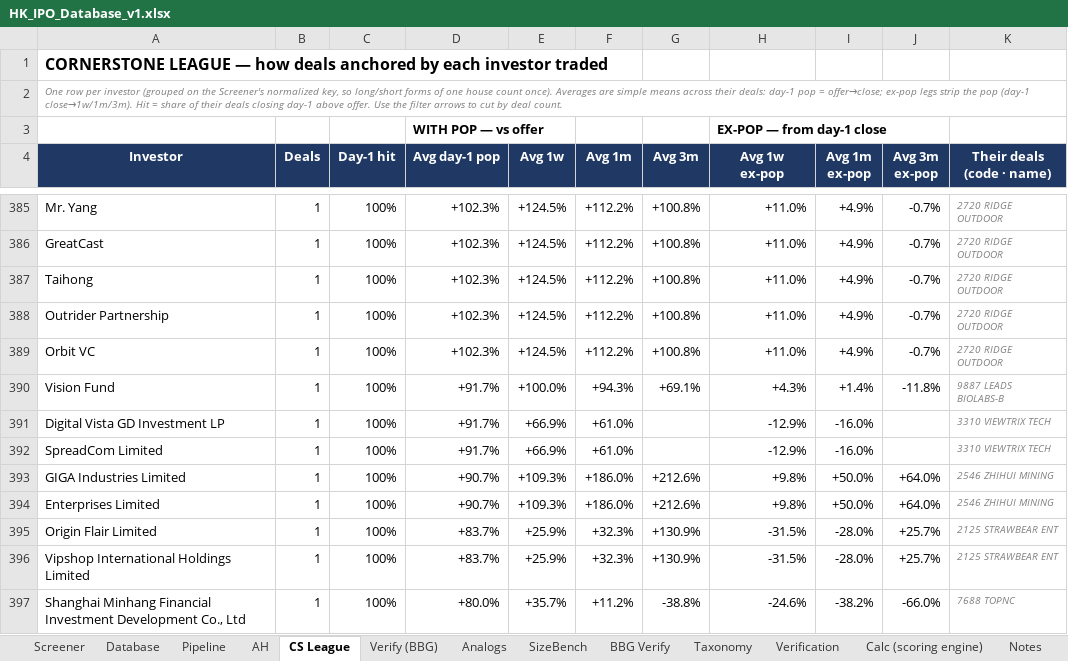
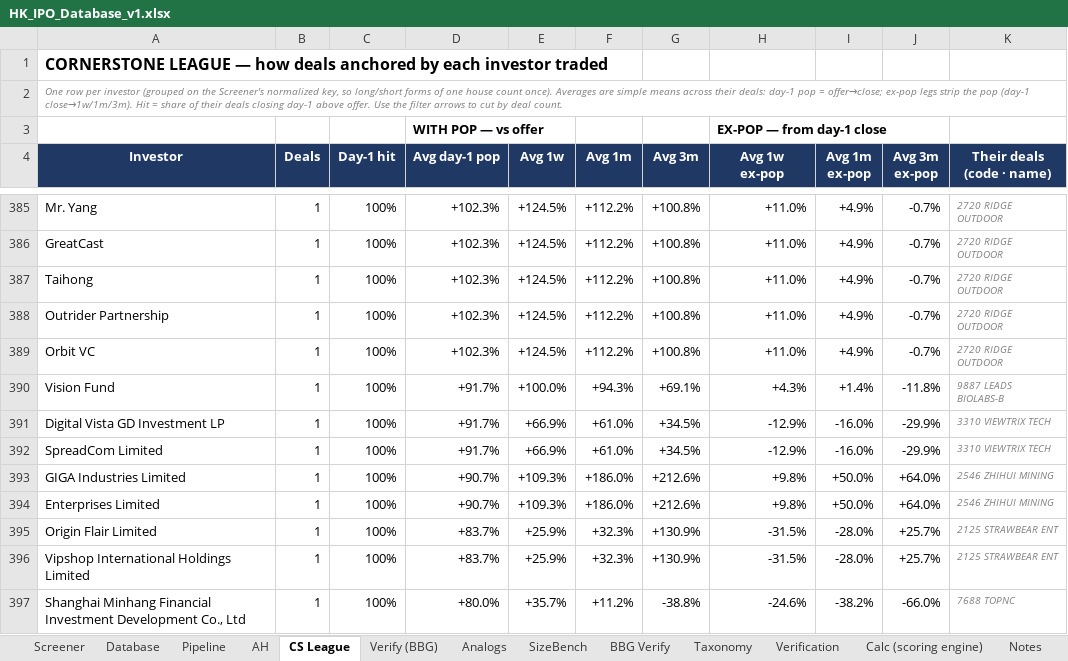
Before and after one commit to kennytam-code/code, an Excel workbook: _ipo_db/TO_NOMURA/HK_IPO_Database_v1.xlsx, sheet CS League, drawn as a sheet; only a part is shown, gaps mark what is left out; values as stored, in another font and other column widths than the file's, no borders; conditional formats not drawn; the diff names each change by its address in the sheet, - before the commit and + after, or states it on an @@ line.

```diff
--- a/_ipo_db/TO_NOMURA/HK_IPO_Database_v1.xlsx (sheet CS League)
+++ b/_ipo_db/TO_NOMURA/HK_IPO_Database_v1.xlsx (sheet CS League)
-G391:G392 (Avg 3m): (empty)
+G391:G392 (Avg 3m): +34.5%
-J391:J392 (Avg 3m ex-pop): (empty)
+J391:J392 (Avg 3m ex-pop): -29.9%
```
Also changed, not shown: sheet Verify (BBG), sheet Screener, sheet Database, sheet Notes, sheet AH, 1 other file.
